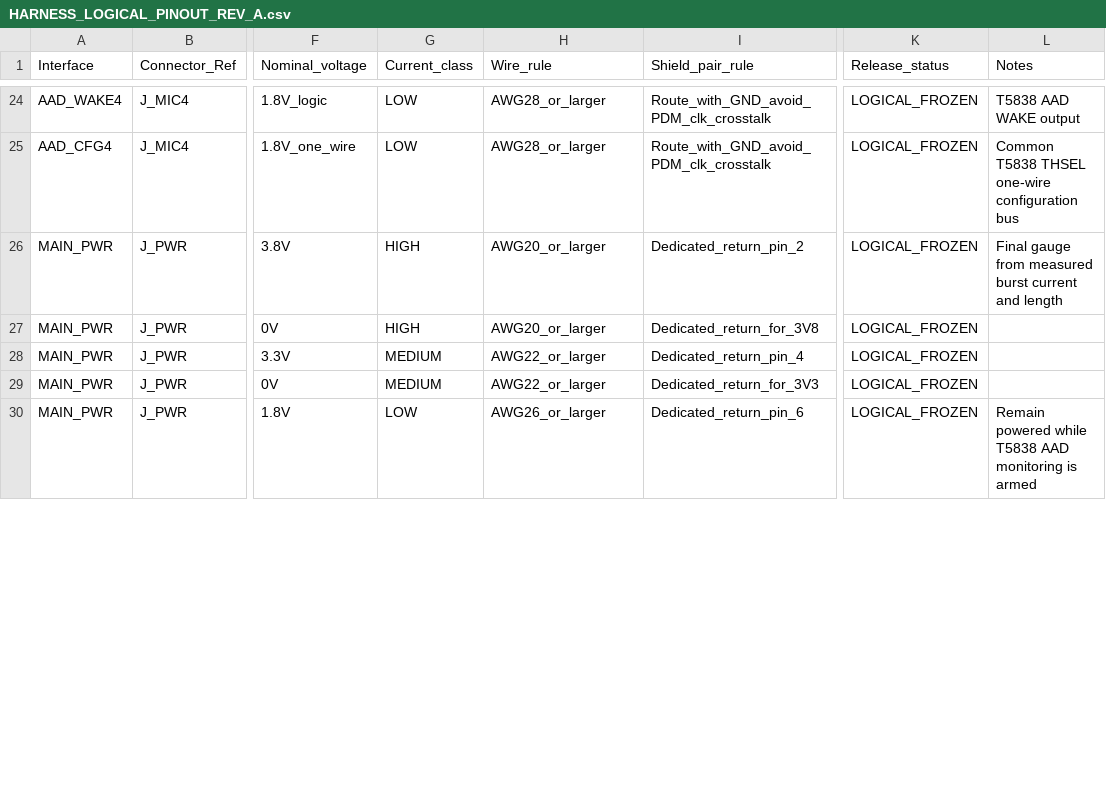
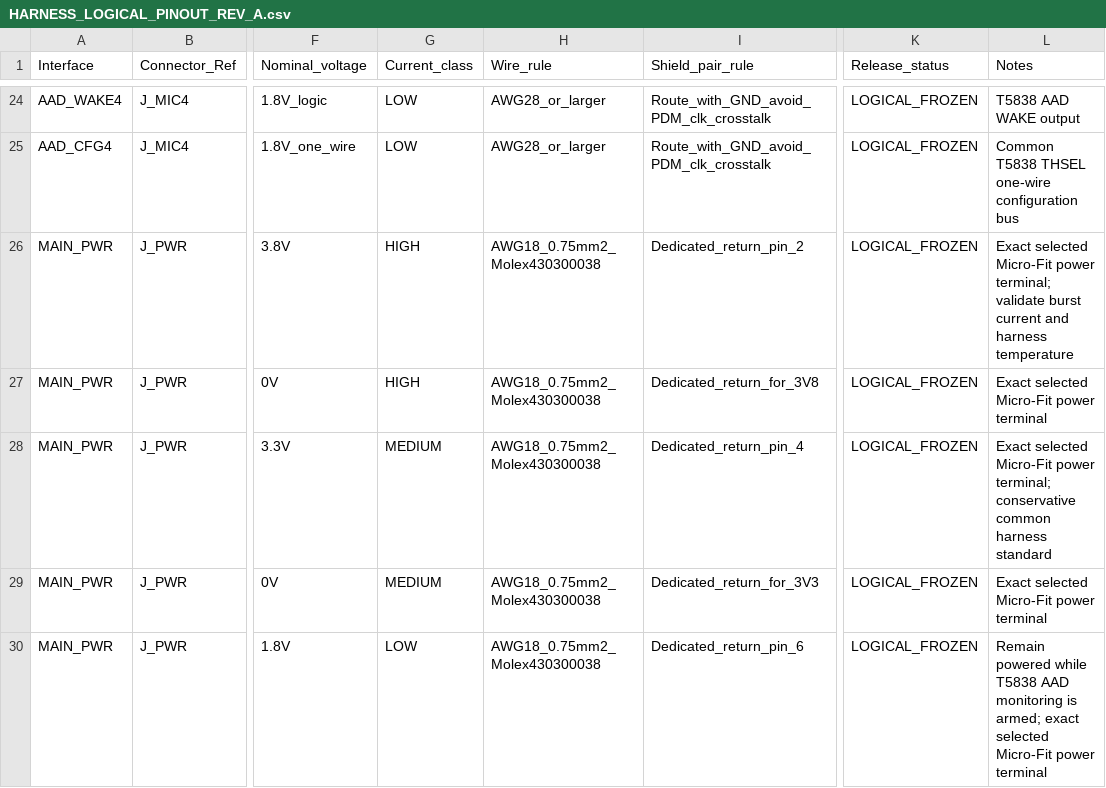
Before and after one commit to skif-ops/rs-zs-bpla, a CSV file: hardware/HARNESS_LOGICAL_PINOUT_REV_A.csv, drawn as a sheet; only a part is shown, gaps mark what is left out; the diff covers the shown part only; the diff names each change by its address in the sheet, - before the commit and + after, or states it on an @@ line.

Commit message:
Align PWR harness wire gauges with frozen Micro-Fit terminals

```diff
--- a/hardware/HARNESS_LOGICAL_PINOUT_REV_A.csv
+++ b/hardware/HARNESS_LOGICAL_PINOUT_REV_A.csv
-H26:H27 (Wire_rule): AWG20_or_larger
+H26:H27 (Wire_rule): AWG18_0.75mm2_Molex430300038
-L26 (Notes): Final gauge from measured burst current and length
+L26 (Notes): Exact selected Micro-Fit power terminal; validate burst current and harness temperature
-L27 (Notes): (empty)
+L27 (Notes): Exact selected Micro-Fit power terminal
-H28:H29 (Wire_rule): AWG22_or_larger
+H28:H29 (Wire_rule): AWG18_0.75mm2_Molex430300038
-L28 (Notes): (empty)
+L28 (Notes): Exact selected Micro-Fit power terminal; conservative common harness standard
-L29 (Notes): (empty)
+L29 (Notes): Exact selected Micro-Fit power terminal
-H30 (Wire_rule): AWG26_or_larger
+H30 (Wire_rule): AWG18_0.75mm2_Molex430300038
-L30 (Notes): …monitoring is armed
+L30 (Notes): …monitoring is armed; exact selected Micro-Fit power terminal
```
Also changed, not shown: 15 edited cells elsewhere in this file.
